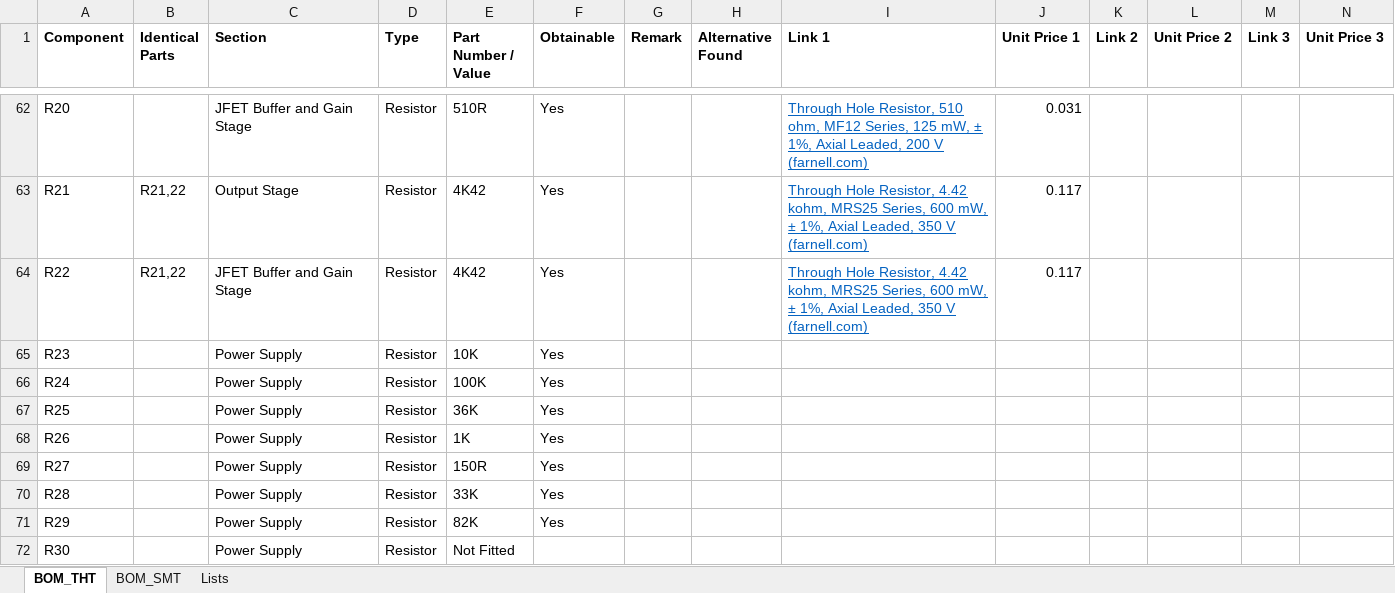
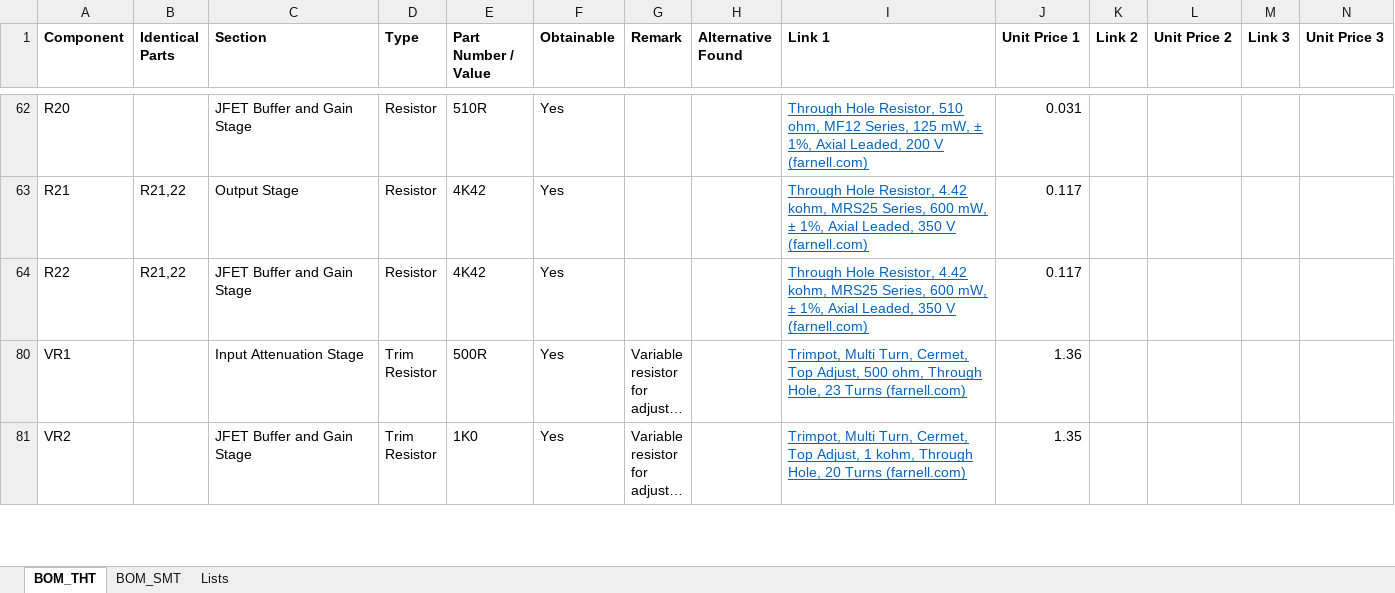
Before and after one commit to bvksound/differentialprobe, an Excel workbook: BOM/DifferentialProbe_BOM.xlsx, sheet BOM_THT, drawn as a sheet; only a part is shown, gaps mark what is left out; the shorter side is filled out with more unchanged rows; long unchanged cells end in …; values as stored, in another font and other column widths than the file's, no borders; conditional formats not drawn; the diff covers the shown part only; the diff names each change by its address in the sheet, - before the commit and + after, or states it on an @@ line.

```diff
--- a/BOM/DifferentialProbe_BOM.xlsx (sheet BOM_THT)
+++ b/BOM/DifferentialProbe_BOM.xlsx (sheet BOM_THT)
@@ row 65 hidden: R23 |  | Power Supply | Resistor | 10K | Yes @@
@@ row 66 hidden: R24 |  | Power Supply | Resistor | 100K | Yes @@
@@ row 67 hidden: R25 |  | Power Supply | Resistor | 36K | Yes @@
@@ row 68 hidden: R26 |  | Power Supply | Resistor | 1K | Yes @@
@@ row 69 hidden: R27 |  | Power Supply | Resistor | 150R | Yes @@
@@ row 70 hidden: R28 |  | Power Supply | Resistor | 33K | Yes @@
@@ row 71 hidden: R29 |  | Power Supply | Resistor | 82K | Yes @@
@@ row 72 hidden: R30 |  | Power Supply | Resistor | Not Fitted @@
```
Also changed, not shown: 39 hidden or unhidden rows and 7 edited cells elsewhere in this sheet, 17 other files.
